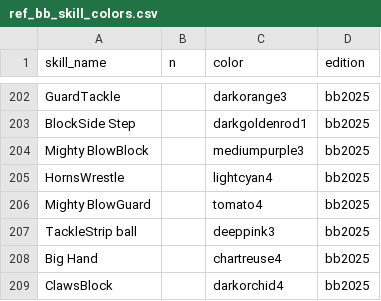
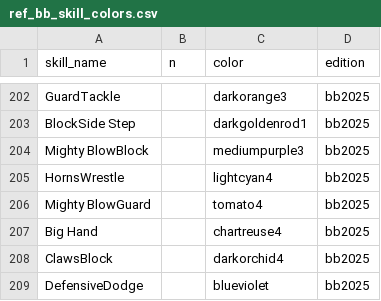
Before and after one commit to gsverhoeven/bbrosterplots, a CSV file: inst/extdata/ref_bb_skill_colors.csv, drawn as a sheet; only a part is shown, gaps mark what is left out; the shorter side is filled out with more unchanged rows.

Commit message:
Update ref_bb_skill_colors.csv

```diff
--- a/inst/extdata/ref_bb_skill_colors.csv
+++ b/inst/extdata/ref_bb_skill_colors.csv
@@ -206,3 +206,2 @@
 "Mighty BlowGuard";;"tomato4";"bb2025"
-"TackleStrip ball";;"deeppink3";"bb2025"
 "Big Hand";;"chartreuse4";"bb2025"
```
